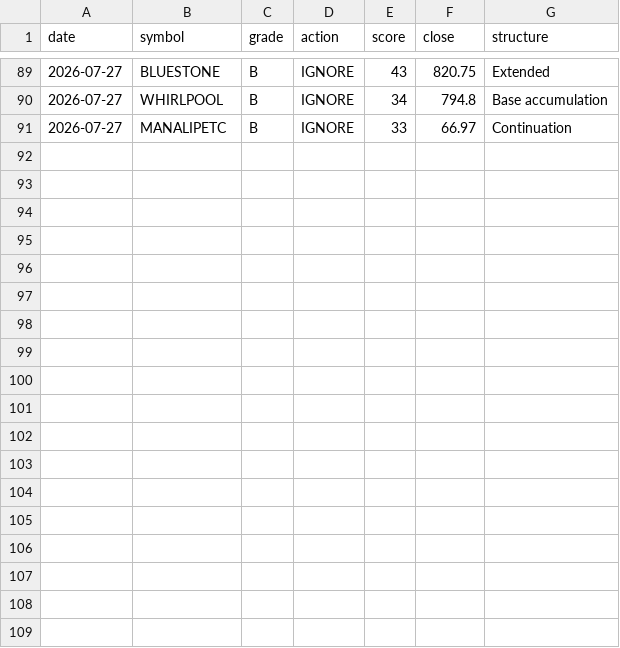
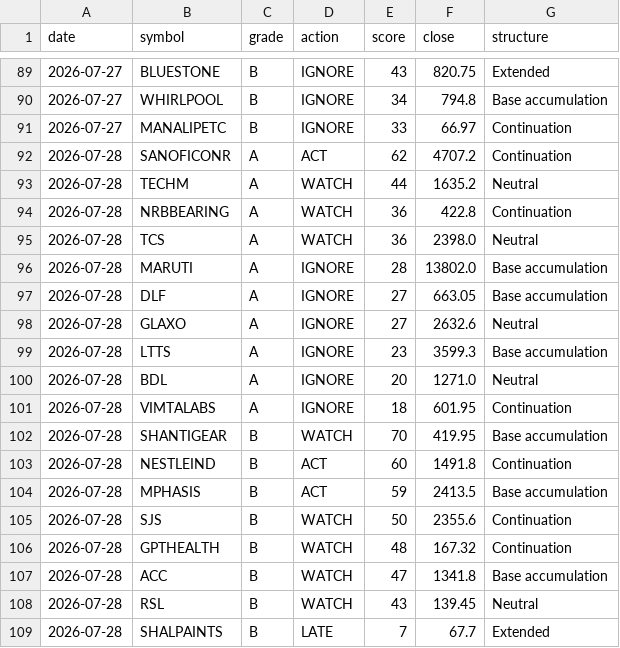
Before and after one commit to CGK0101/Smart-Money-Screener, a CSV file: data/signals.csv, drawn as a sheet; only a part is shown, gaps mark what is left out.

```diff
--- a/data/signals.csv
+++ b/data/signals.csv
@@ -91 +91,19 @@ date,symbol,grade,action,score,close,structure
 2026-07-27,MANALIPETC,B,IGNORE,33,66.97,Continuation
+2026-07-28,SANOFICONR,A,ACT,62,4707.2,Continuation
+2026-07-28,TECHM,A,WATCH,44,1635.2,Neutral
+2026-07-28,NRBBEARING,A,WATCH,36,422.8,Continuation
+2026-07-28,TCS,A,WATCH,36,2398.0,Neutral
+2026-07-28,MARUTI,A,IGNORE,28,13802.0,Base accumulation
+2026-07-28,DLF,A,IGNORE,27,663.05,Base accumulation
+2026-07-28,GLAXO,A,IGNORE,27,2632.6,Neutral
+2026-07-28,LTTS,A,IGNORE,23,3599.3,Base accumulation
+2026-07-28,BDL,A,IGNORE,20,1271.0,Neutral
+2026-07-28,VIMTALABS,A,IGNORE,18,601.95,Continuation
+2026-07-28,SHANTIGEAR,B,WATCH,70,419.95,Base accumulation
+2026-07-28,NESTLEIND,B,ACT,60,1491.8,Continuation
+2026-07-28,MPHASIS,B,ACT,59,2413.5,Base accumulation
+2026-07-28,SJS,B,WATCH,50,2355.6,Continuation
+2026-07-28,GPTHEALTH,B,WATCH,48,167.32,Continuation
+2026-07-28,ACC,B,WATCH,47,1341.8,Base accumulation
+2026-07-28,RSL,B,WATCH,43,139.45,Neutral
+2026-07-28,SHALPAINTS,B,LATE,7,67.7,Extended
```
Also changed, not shown: data/events/bulk.csv, 3 other files.
